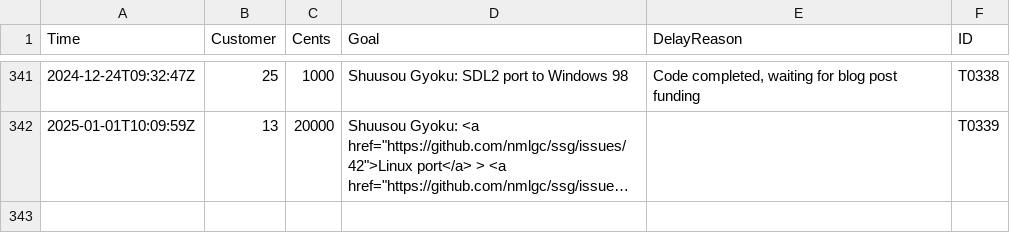
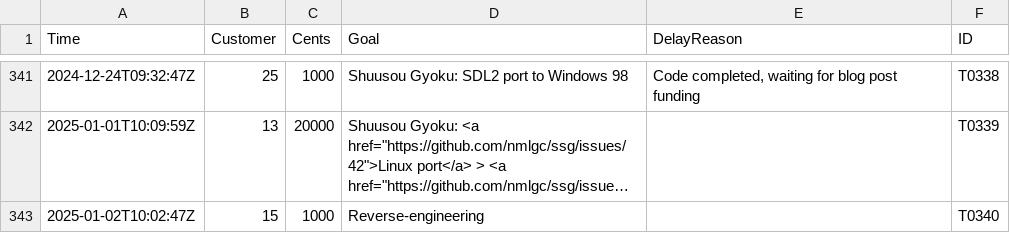
Before and after one commit to nmlgc/rec98.nmlgc.net, a TSV file: db/transactions.tsv, drawn as a sheet; only a part is shown, gaps mark what is left out; long unchanged cells end in …; the diff names each change by its address in the sheet, - before the commit and + after, or states it on an @@ line.

Commit message:
[💰] Confirm T0340
Another €10 from Blue Bolt's general reverse-engineering subscription.
Thank you!

```diff
--- a/db/transactions.tsv
+++ b/db/transactions.tsv
+row 343: 2025-01-02T10:02:47Z | 15 | 1000 | Reverse-engineering |  | T0340
```
